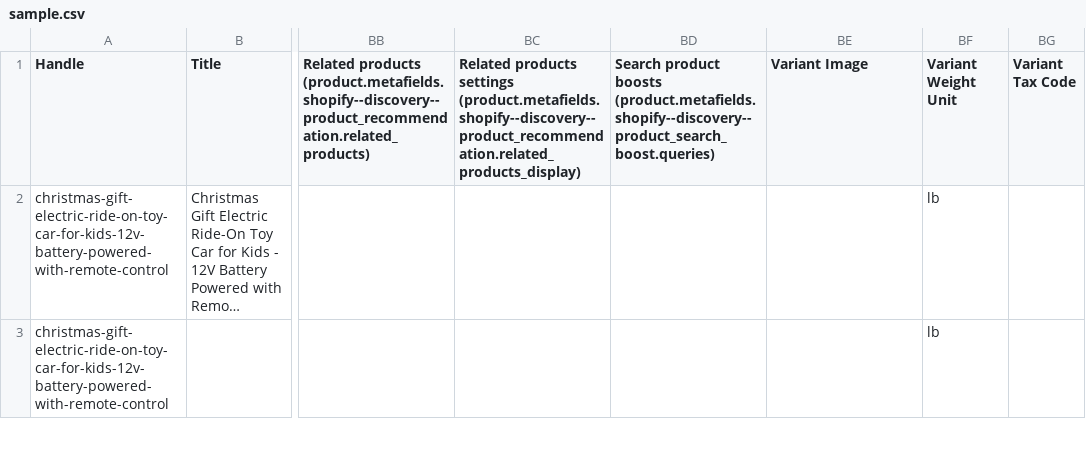
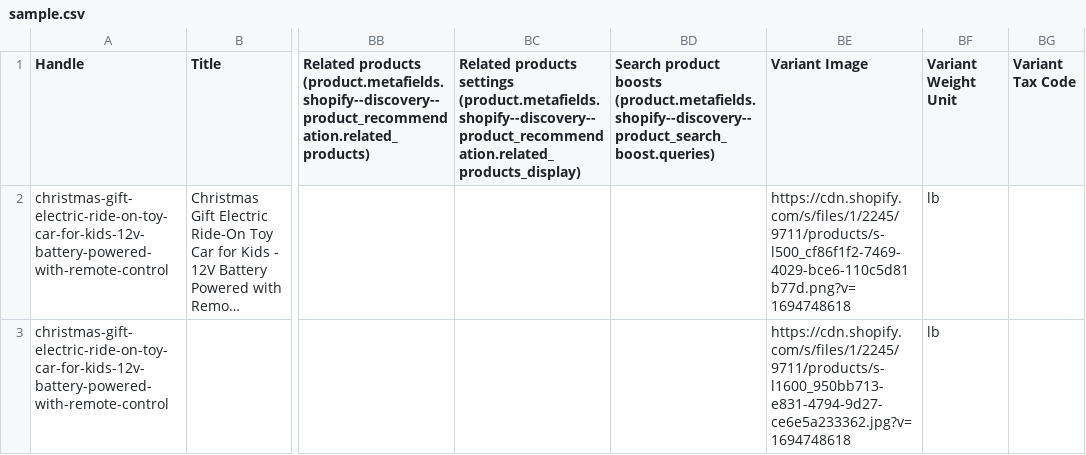
Before and after one commit to HaritsAcheiz/shopifyAPI, a CSV file: data/sample.csv, drawn as a sheet; only a part is shown, gaps mark what is left out; long unchanged cells end in …; the diff covers the shown part only; the diff names each change by its address in the sheet, - before the commit and + after, or states it on an @@ line.

Commit message:
Updated: Duplicate Image Fixed

```diff
--- a/data/sample.csv
+++ b/data/sample.csv
-BE2 (Variant Image): (empty)
+BE2 (Variant Image): https://cdn.shopify.com/s/files/1/2245/9711/products/s-l500_cf86f1f2-7469-4029-bce6-110c5d81b77d.png?v=1694748618
-BE3 (Variant Image): (empty)
+BE3 (Variant Image): https://cdn.shopify.com/s/files/1/2245/9711/products/s-l1600_950bb713-e831-4794-9d27-ce6e5a233362.jpg?v=1694748618
```
Also changed, not shown: 6 edited cells elsewhere in this file, 2 other files.
